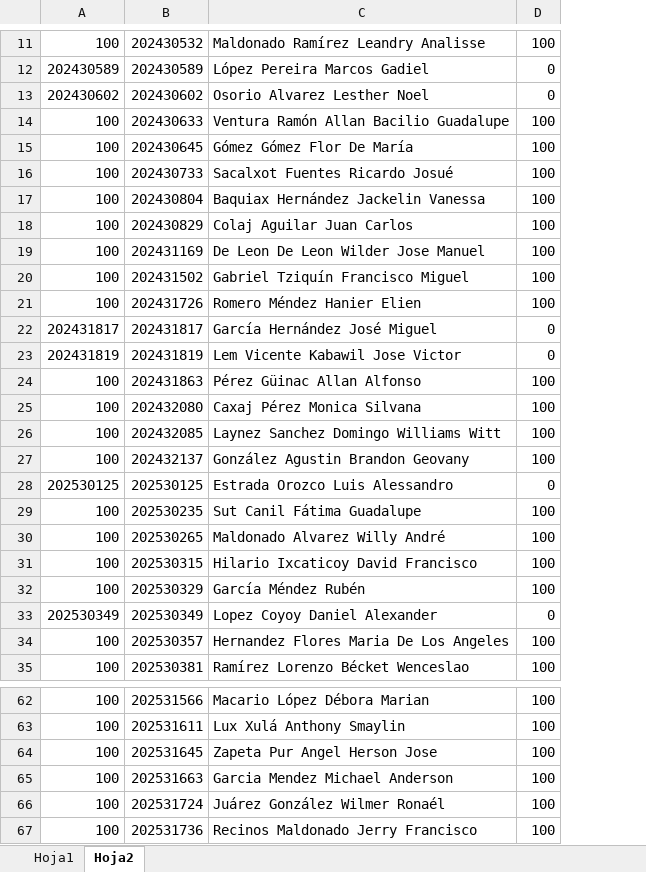
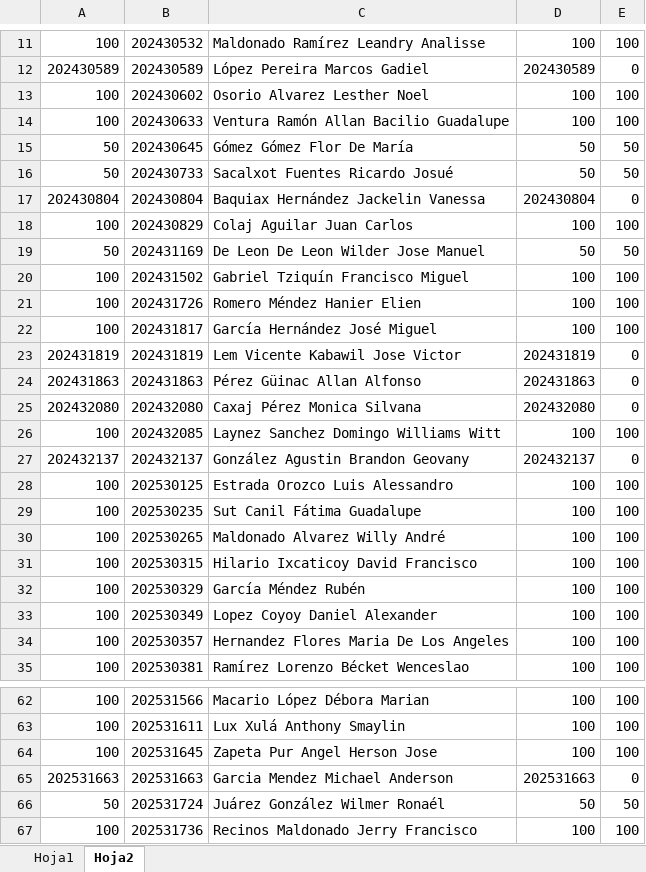
Before and after one commit to IvanRiveraU/gitPrimer-Semestre-25, an Excel workbook: Lab MB1 B/formatocalificar.xlsm, sheet Hoja2, drawn as a sheet; only a part is shown, gaps mark what is left out; values as stored, in another font and other column widths than the file's, no borders; addresses are those after the commit; the diff covers the shown part only; the diff names each change by its address in the sheet, - before the commit and + after, or states it on an @@ line.

```diff
--- a/Lab MB1 B/formatocalificar.xlsm (sheet Hoja2)
+++ b/Lab MB1 B/formatocalificar.xlsm (sheet Hoja2)
+column D, rows 11-35: 100 | 202430589 | 100 | 100 | 50 | 50 | 202430804 | 100 | 50 | 100 | 100 | 100 | 202431819 | 202431863 | 202432080 | 100 | 202432137 | 100 | 100 | 100 | 100 | 100 | 100 | 100 | 100; rows 62-67: 100 | 100 | 100 | 202531663 | 50 | 100
-A13: 202430602
+A13: 100
-E13: 0
+E13: 100
-A15:A16: 100
+A15:A16: 50
-E15:E16: 100
+E15:E16: 50
-A17: 100
+A17: 202430804
-E17: 100
+E17: 0
-A19: 100
+A19: 50
-E19: 100
+E19: 50
-A22: 202431817
+A22: 100
-E22: 0
+E22: 100
-A24: 100
+A24: 202431863
-E24:E25: 100
+E24:E25: 0
-A25: 100
+A25: 202432080
-A27: 100
+A27: 202432137
-E27: 100
+E27: 0
-A28: 202530125
+A28: 100
-E28: 0
+E28: 100
-A33: 202530349
+A33: 100
-E33: 0
+E33: 100
-A65: 100
+A65: 202531663
-E65: 100
+E65: 0
-A66: 100
+A66: 50
-E66: 100
+E66: 50
```
Also changed, not shown: 3 added rows and 30 edited cells elsewhere in this sheet, formulas that keep their value, Lab MB1 B/listado 2.xlsx.
